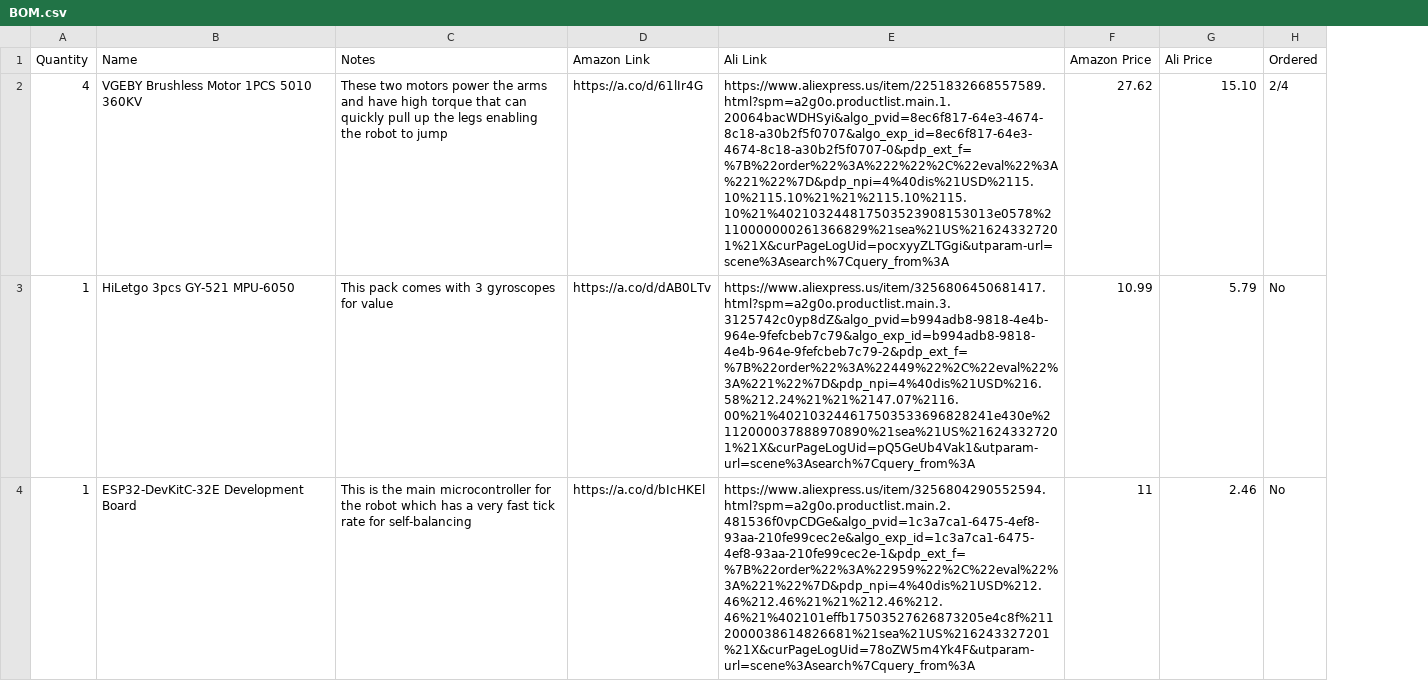
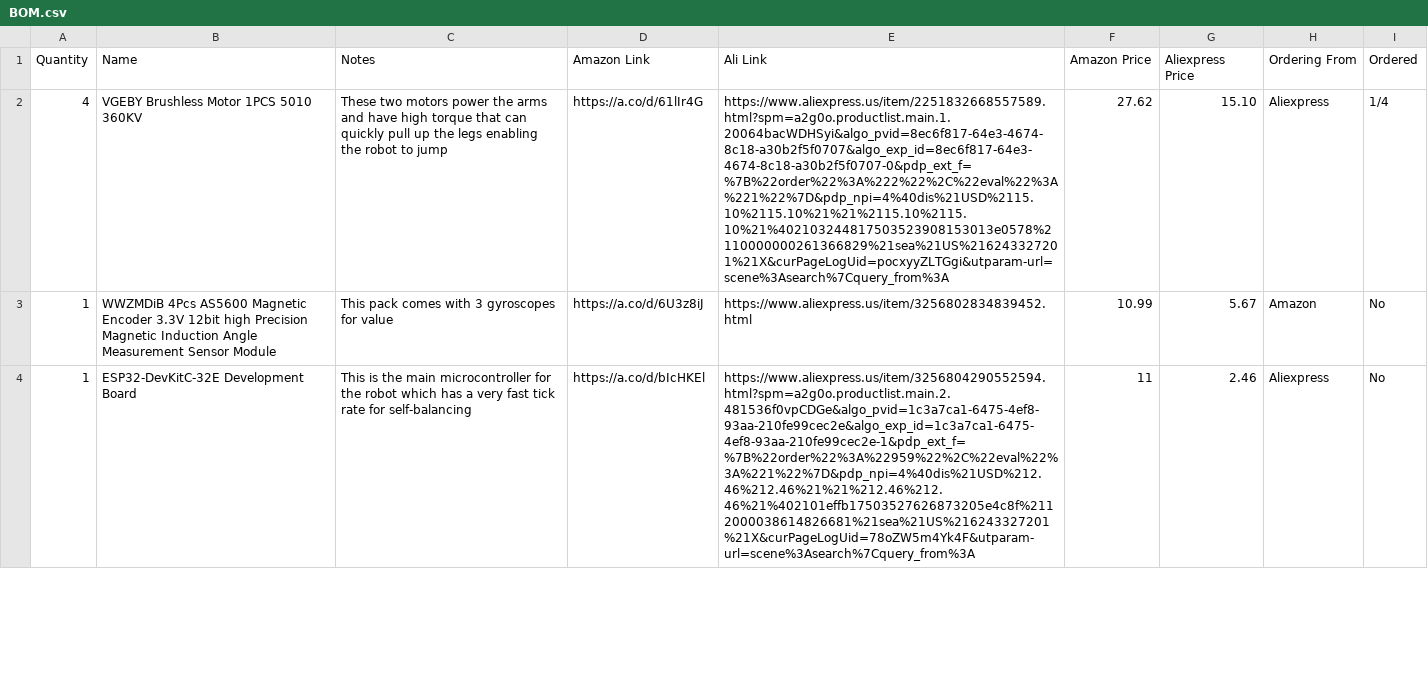
Before and after one commit to BrandonKirbyson/Wall-V, a CSV file: BOM.csv, drawn as a sheet; only a part is shown; addresses are those after the commit; the diff covers the shown part only; the diff names each change by its address in the sheet, - before the commit and + after, or states it on an @@ line.

```diff
--- a/BOM.csv
+++ b/BOM.csv
+column H (Ordering From), rows 2-4: Aliexpress | Amazon | Aliexpress
-G1: Ali Price
+G1: Aliexpress Price
-I2 (Ordered): 2/4
+I2 (Ordered): 1/4
-B3 (Name): HiLetgo 3pcs GY-521 MPU-6050
+B3 (Name): WWZMDiB 4Pcs AS5600 Magnetic Encoder 3.3V 12bit high Precision Magnetic Induction Angle Measurement Sensor Module
-D3 (Amazon Link): https://a.co/d/dAB0LTv
+D3 (Amazon Link): https://a.co/d/6U3z8iJ
-E3 (Ali Link): https://www.aliexpress.us/item/3256806450681417.html?spm=a2g0o.productlist.main.3.3125742c0yp8dZ&algo_pvid=b994adb8-9818-4e4b-964e-9fefcbeb7c79&algo_exp_id=b994adb8-9818-4e4b-964e-9fefcbeb7c79-2&pdp_ext_f=%7B%22order%22%3A%22449%22%2C%22eval%22%3A%221%22%7D&pdp_npi=4%40dis%21USD%216.58%212.24%21%21%2147.07%2116.00%21%402103244617503533696828241e430e%2112000037888970890%21sea%21US%216243327201%21X&curPageLogUid=pQ5GeUb4Vak1&utparam-url=scene%3Asearch%7Cquery_from%3A
+E3 (Ali Link): https://www.aliexpress.us/item/3256802834839452.html
-G3 (Aliexpress Price): 5.79
+G3 (Aliexpress Price): 5.67
```
Also changed, not shown: 2 added rows, 1 removed row and 1 edited cell elsewhere in this file, 1 other file.
